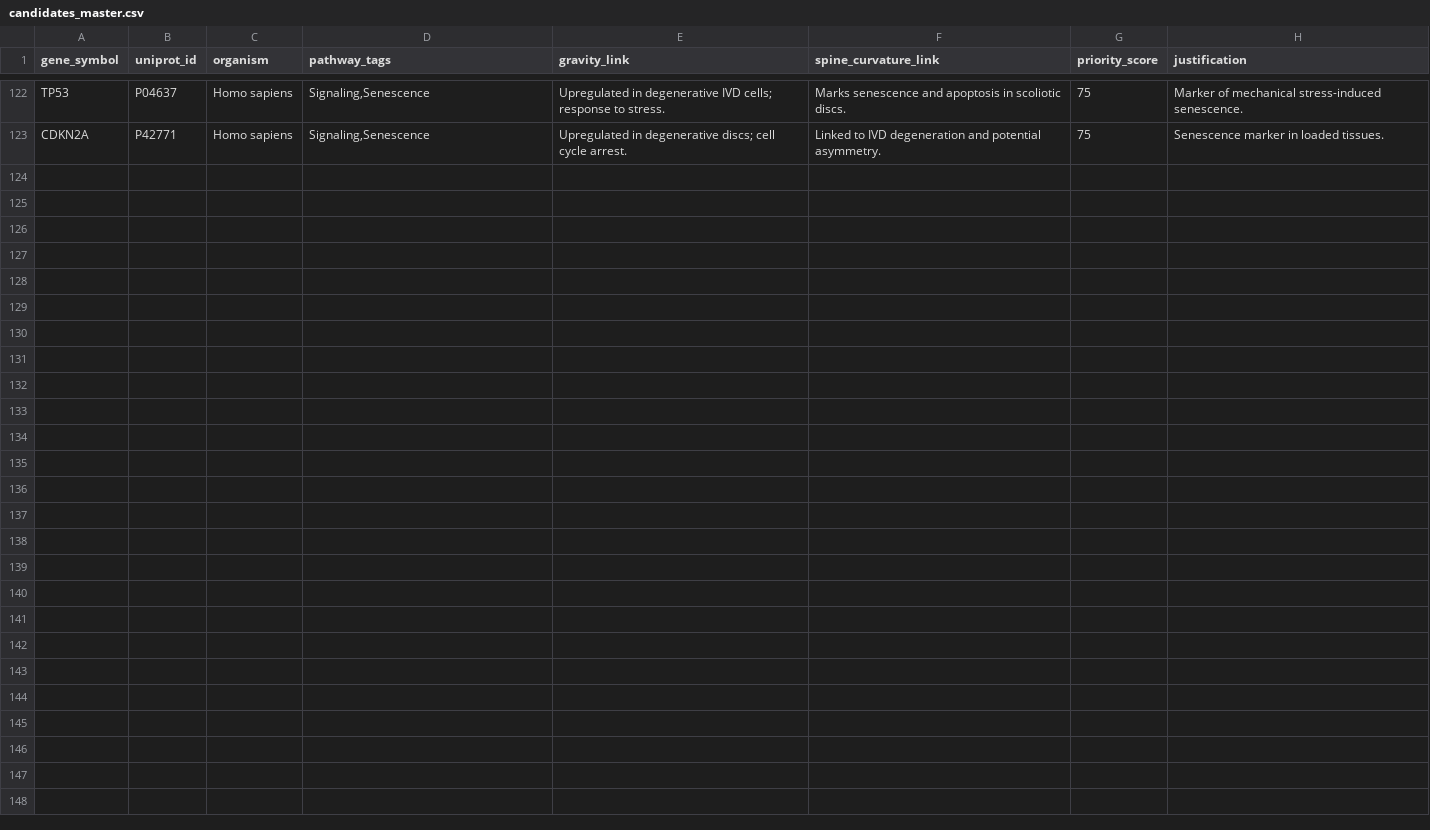
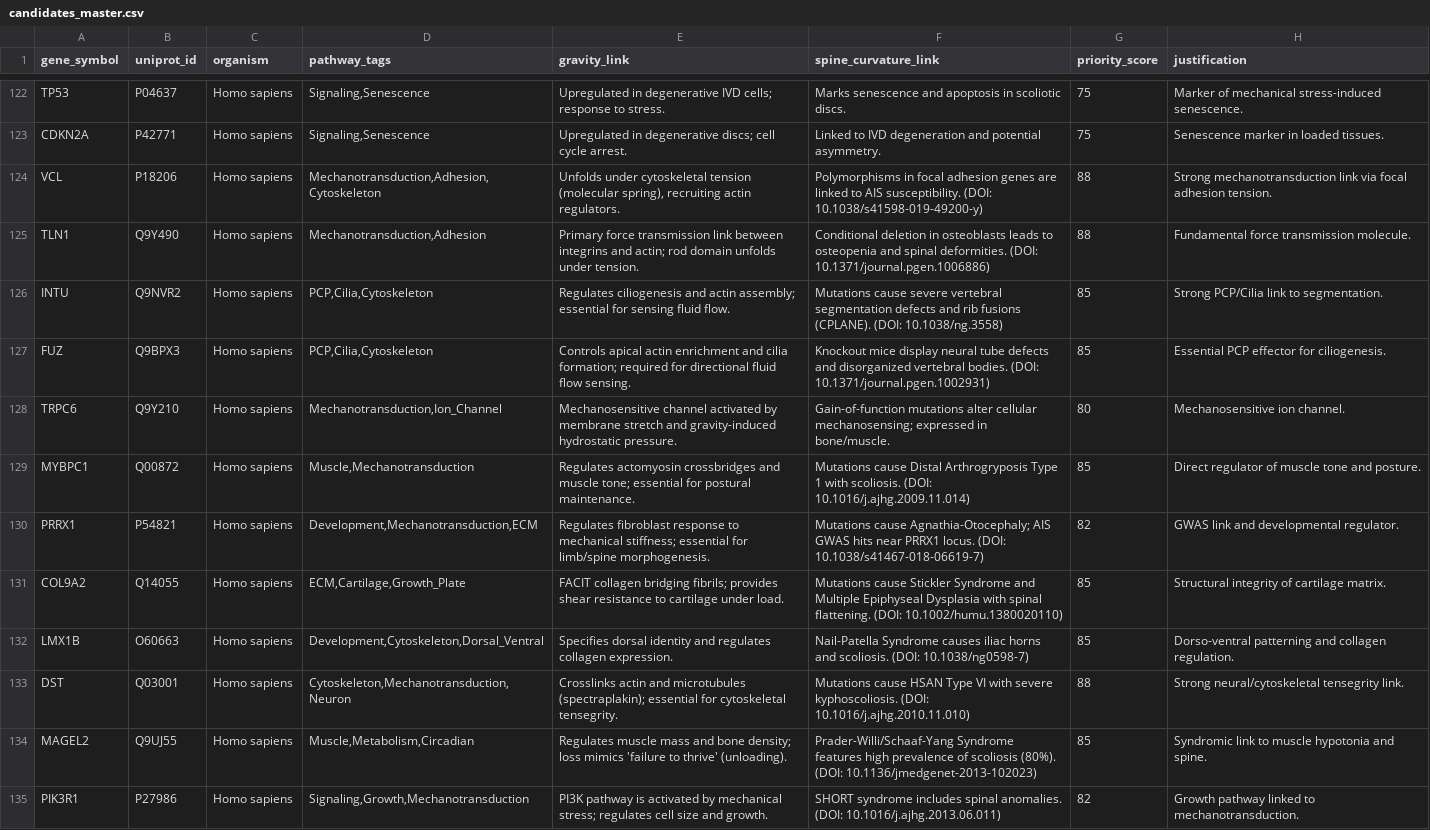
Before and after one commit to sayuj1989-ops/life, a CSV file: data/candidates_master.csv, drawn as a sheet; only a part is shown, gaps mark what is left out.

```diff
--- a/data/candidates_master.csv
+++ b/data/candidates_master.csv
@@ -123 +123,13 @@ TP53,P04637,Homo sapiens,"Signaling,Senescence","Upregulated in degenerative IVD
 CDKN2A,P42771,Homo sapiens,"Signaling,Senescence","Upregulated in degenerative discs; cell cycle arrest.","Linked to IVD degeneration and potential asymmetry.",75,Senescence marker in loaded tissues.
+VCL,P18206,Homo sapiens,"Mechanotransduction,Adhesion,Cytoskeleton","Unfolds under cytoskeletal tension (molecular spring), recruiting actin regulators.","Polymorphisms in focal adhesion genes are linked to AIS susceptibility. (DOI: 10.1038/s41598-019-49200-y)",88,Strong mechanotransduction link via focal adhesion tension.
+TLN1,Q9Y490,Homo sapiens,"Mechanotransduction,Adhesion","Primary force transmission link between integrins and actin; rod domain unfolds under tension.","Conditional deletion in osteoblasts leads to osteopenia and spinal deformities. (DOI: 10.1371/journal.pgen.1006886)",88,Fundamental force transmission molecule.
+INTU,Q9NVR2,Homo sapiens,"PCP,Cilia,Cytoskeleton","Regulates ciliogenesis and actin assembly; essential for sensing fluid flow.","Mutations cause severe vertebral segmentation defects and rib fusions (CPLANE). (DOI: 10.1038/ng.3558)",85,Strong PCP/Cilia link to segmentation.
+FUZ,Q9BPX3,Homo sapiens,"PCP,Cilia,Cytoskeleton","Controls apical actin enrichment and cilia formation; required for directional fluid flow sensing.","Knockout mice display neural tube defects and disorganized vertebral bodies. (DOI: 10.1371/journal.pgen.1002931)",85,Essential PCP effector for ciliogenesis.
+TRPC6,Q9Y210,Homo sapiens,"Mechanotransduction,Ion_Channel","Mechanosensitive channel activated by membrane stretch and gravity-induced hydrostatic pressure.","Gain-of-function mutations alter cellular mechanosensing; expressed in bone/muscle.",80,Mechanosensitive ion channel.
+MYBPC1,Q00872,Homo sapiens,"Muscle,Mechanotransduction","Regulates actomyosin crossbridges and muscle tone; essential for postural maintenance.","Mutations cause Distal Arthrogryposis Type 1 with scoliosis. (DOI: 10.1016/j.ajhg.2009.11.014)",85,Direct regulator of muscle tone and posture.
+PRRX1,P54821,Homo sapiens,"Development,Mechanotransduction,ECM","Regulates fibroblast response to mechanical stiffness; essential for limb/spine morphogenesis.","Mutations cause Agnathia-Otocephaly; AIS GWAS hits near PRRX1 locus. (DOI: 10.1038/s41467-018-06619-7)",82,GWAS link and developmental regulator.
+COL9A2,Q14055,Homo sapiens,"ECM,Cartilage,Growth_Plate","FACIT collagen bridging fibrils; provides shear resistance to cartilage under load.","Mutations cause Stickler Syndrome and Multiple Epiphyseal Dysplasia with spinal flattening. (DOI: 10.1002/humu.1380020110)",85,Structural integrity of cartilage matrix.
+LMX1B,O60663,Homo sapiens,"Development,Cytoskeleton,Dorsal_Ventral","Specifies dorsal identity and regulates collagen expression.","Nail-Patella Syndrome causes iliac horns and scoliosis. (DOI: 10.1038/ng0598-7)",85,Dorso-ventral patterning and collagen regulation.
+DST,Q03001,Homo sapiens,"Cytoskeleton,Mechanotransduction,Neuron","Crosslinks actin and microtubules (spectraplakin); essential for cytoskeletal tensegrity.","Mutations cause HSAN Type VI with severe kyphoscoliosis. (DOI: 10.1016/j.ajhg.2010.11.010)",88,Strong neural/cytoskeletal tensegrity link.
+MAGEL2,Q9UJ55,Homo sapiens,"Muscle,Metabolism,Circadian","Regulates muscle mass and bone density; loss mimics 'failure to thrive' (unloading).","Prader-Willi/Schaaf-Yang Syndrome features high prevalence of scoliosis (80%). (DOI: 10.1136/jmedgenet-2013-102023)",85,Syndromic link to muscle hypotonia and spine.
+PIK3R1,P27986,Homo sapiens,"Signaling,Growth,Mechanotransduction","PI3K pathway is activated by mechanical stress; regulates cell size and growth.","SHORT syndrome includes spinal anomalies. (DOI: 10.1016/j.ajhg.2013.06.011)",82,Growth pathway linked to mechanotransduction.
```
Also changed, not shown: 1 other file.
